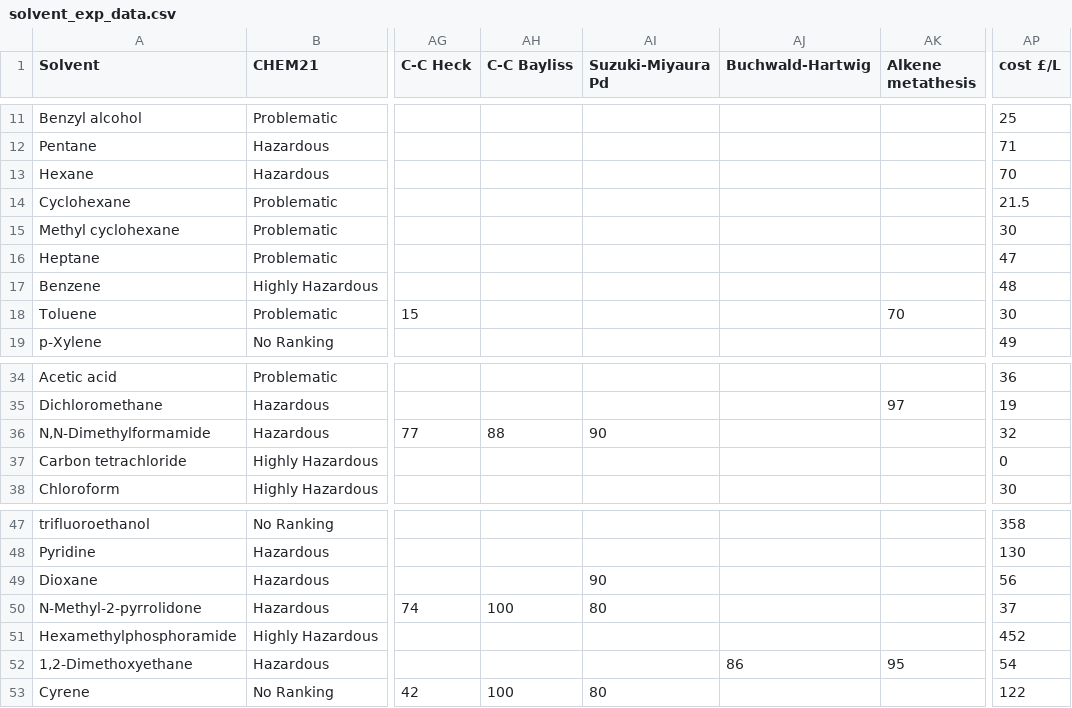
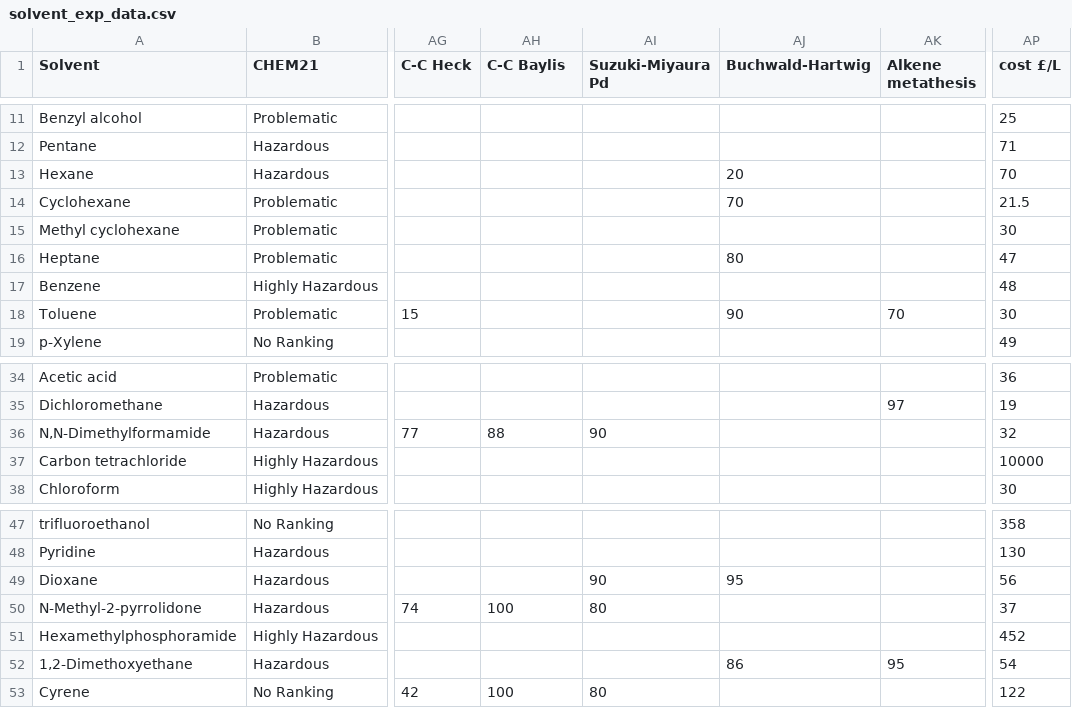
Before and after one commit to pcyep7/Solvent-selection, a CSV file: solvent_exp_data.csv, drawn as a sheet; only a part is shown, gaps mark what is left out; the diff names each change by its address in the sheet, - before the commit and + after, or states it on an @@ line.

```diff
--- a/solvent_exp_data.csv
+++ b/solvent_exp_data.csv
-AH1: C-C Bayliss
+AH1: C-C Baylis
-AJ13 (Buchwald-Hartwig): (empty)
+AJ13 (Buchwald-Hartwig): 20
-AJ14 (Buchwald-Hartwig): (empty)
+AJ14 (Buchwald-Hartwig): 70
-AJ16 (Buchwald-Hartwig): (empty)
+AJ16 (Buchwald-Hartwig): 80
-AJ18 (Buchwald-Hartwig): (empty)
+AJ18 (Buchwald-Hartwig): 90
-AP37 (cost £/L): 0
+AP37 (cost £/L): 10000
-AJ49 (Buchwald-Hartwig): (empty)
+AJ49 (Buchwald-Hartwig): 95
```
Also changed, not shown: 3 other files.
